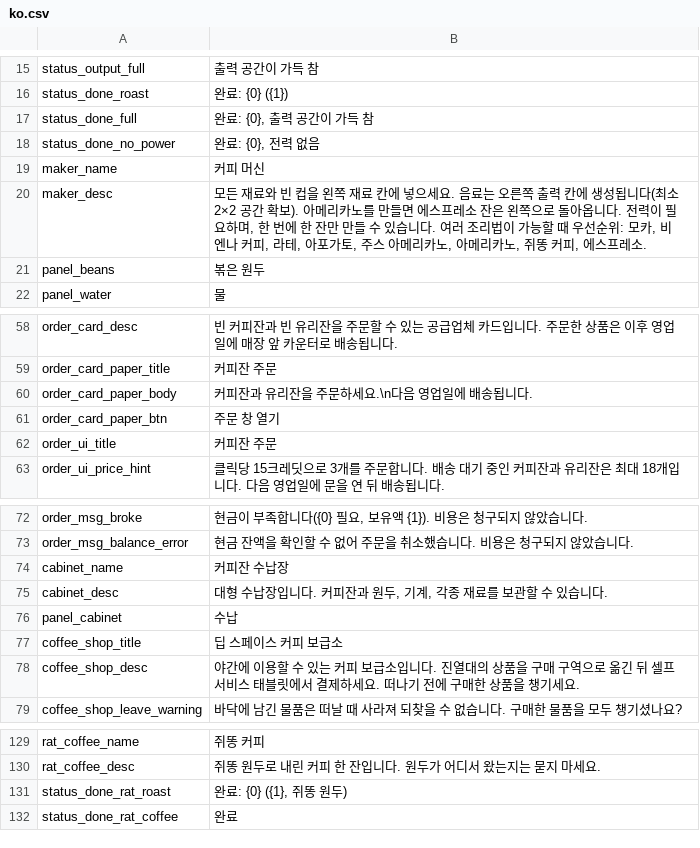
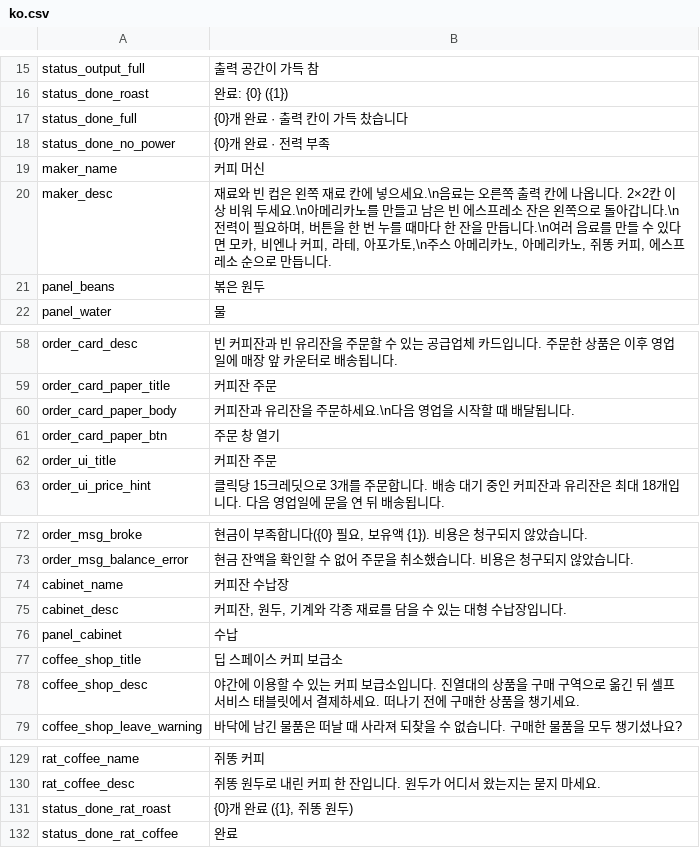
Before and after one commit to project-parr0t/probably-translated, a CSV file: workshop-overlays/3834667583/Localization/ko.csv, drawn as a sheet; only a part is shown, gaps mark what is left out.

```diff
--- a/workshop-overlays/3834667583/Localization/ko.csv
+++ b/workshop-overlays/3834667583/Localization/ko.csv
@@ -16,6 +16,6 @@ status_output_full,출력 공간이 가득 참
 status_done_roast,완료: {0} ({1})
-status_done_full,"완료: {0}, 출력 공간이 가득 참"
-status_done_no_power,"완료: {0}, 전력 없음"
+status_done_full,{0}개 완료 · 출력 칸이 가득 찼습니다
+status_done_no_power,{0}개 완료 · 전력 부족
 maker_name,커피 머신
-maker_desc,"모든 재료와 빈 컵을 왼쪽 재료 칸에 넣으세요. 음료는 오른쪽 출력 칸에 생성됩니다(최소 2×2 공간 확보). 아메리카노를 만들면 에스프레소 잔은 왼쪽으로 돌아옵니다. 전력이 필요하며, 한 번에 한 잔만 만들 수 있습니다. 여러 조리법이 가능할 때 우선순위: 모카, 비엔나 커피, 라테, 아포가토, 주스 아메리카노, 아메리카노, 쥐똥 커피, 에스프레소."
+maker_desc,"재료와 빈 컵은 왼쪽 재료 칸에 넣으세요.\n음료는 오른쪽 출력 칸에 나옵니다. 2×2칸 이상 비워 두세요.\n아메리카노를 만들고 남은 빈 에스프레소 잔은 왼쪽으로 돌아갑니다.\n전력이 필요하며, 버튼을 한 번 누를 때마다 한 잔을 만듭니다.\n여러 음료를 만들 수 있다면 모카, 비엔나 커피, 라테, 아포가토,\n주스 아메리카노, 아메리카노, 쥐똥 커피, 에스프레소 순으로 만듭니다."
 panel_beans,볶은 원두
@@ -59,3 +59,3 @@ order_card_desc,빈 커피잔과 빈 유리잔을 주문할 수 있는 공급업
 order_card_paper_title,커피잔 주문
-order_card_paper_body,커피잔과 유리잔을 주문하세요.\n다음 영업일에 배송됩니다.
+order_card_paper_body,커피잔과 유리잔을 주문하세요.\n다음 영업을 시작할 때 배달됩니다.
 order_card_paper_btn,주문 창 열기
@@ -74,3 +74,3 @@ order_msg_balance_error,현금 잔액을 확인할 수 없어 주문을 취소
 cabinet_name,커피잔 수납장
-cabinet_desc,"대형 수납장입니다. 커피잔과 원두, 기계, 각종 재료를 보관할 수 있습니다."
+cabinet_desc,"커피잔, 원두, 기계와 각종 재료를 담을 수 있는 대형 수납장입니다."
 panel_cabinet,수납
@@ -130,3 +130,3 @@ rat_coffee_name,쥐똥 커피
 rat_coffee_desc,쥐똥 원두로 내린 커피 한 잔입니다. 원두가 어디서 왔는지는 묻지 마세요.
-status_done_rat_roast,"완료: {0} ({1}, 쥐똥 원두)"
+status_done_rat_roast,"{0}개 완료 ({1}, 쥐똥 원두)"
 status_done_rat_coffee,완료
```
Also changed, not shown: workshop-overlays/3829409725/Localization/ko.csv, workshop-overlays/3832941698/Localization/ko.csv, 19 other files.
